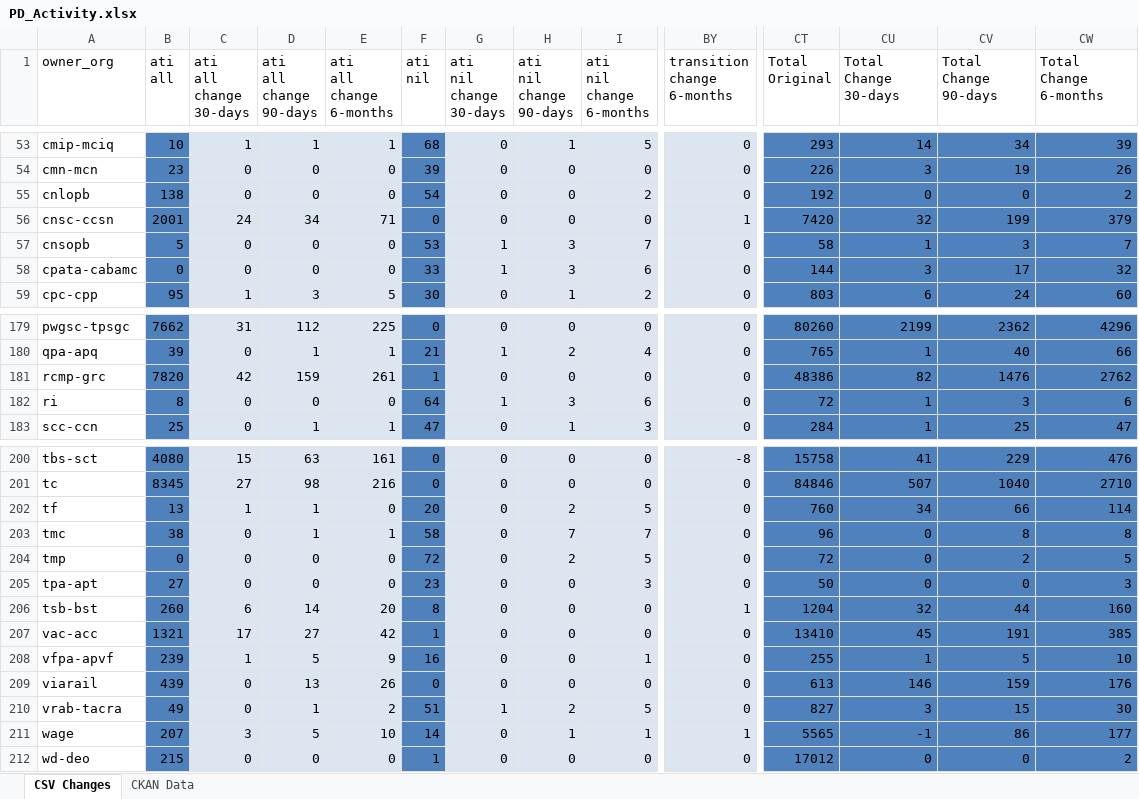
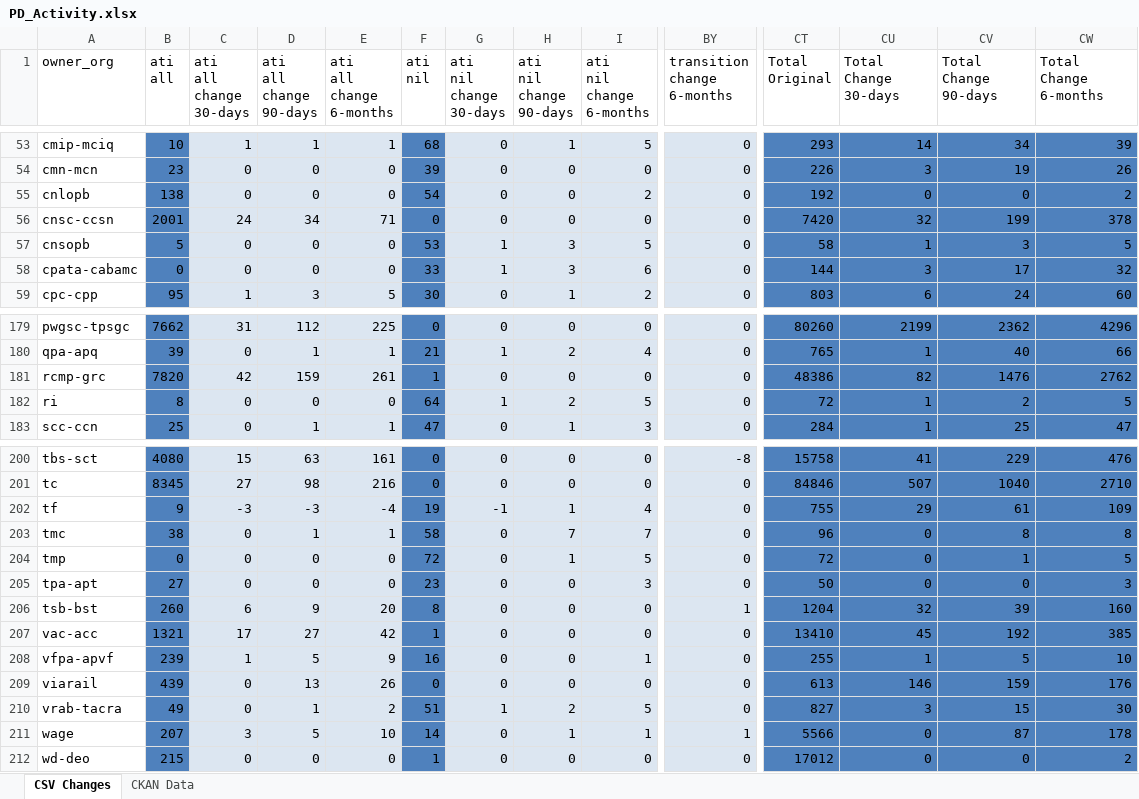
Before and after one commit to open-data/analytics-corporate-reporting, an Excel workbook: PD_CHANGES_RPT/PD_Activity.xlsx, sheet CSV Changes, drawn as a sheet; only a part is shown, gaps mark what is left out; values as stored, in another font and other column widths than the file's, no borders; the diff covers the shown part only; the diff names each change by its address in the sheet, - before the commit and + after, or states it on an @@ line.

```diff
--- a/PD_CHANGES_RPT/PD_Activity.xlsx (sheet CSV Changes)
+++ b/PD_CHANGES_RPT/PD_Activity.xlsx (sheet CSV Changes)
-BY56 (transition change 6-months): 1
+BY56 (transition change 6-months): 0
-CW56 (Total Change 6-months): 379
+CW56 (Total Change 6-months): 378
-I57 (ati nil change 6-months): 7
+I57 (ati nil change 6-months): 5
-CW57 (Total Change 6-months): 7
+CW57 (Total Change 6-months): 5
-H182 (ati nil change 90-days): 3
+H182 (ati nil change 90-days): 2
-I182 (ati nil change 6-months): 6
+I182 (ati nil change 6-months): 5
-CV182 (Total Change 90-days): 3
+CV182 (Total Change 90-days): 2
-CW182 (Total Change 6-months): 6
+CW182 (Total Change 6-months): 5
-B202 (ati all): 13
+B202 (ati all): 9
-C202 (ati all change 30-days): 1
+C202 (ati all change 30-days): -3
-D202 (ati all change 90-days): 1
+D202 (ati all change 90-days): -3
-E202 (ati all change 6-months): 0
+E202 (ati all change 6-months): -4
-F202 (ati nil): 20
+F202 (ati nil): 19
-G202 (ati nil change 30-days): 0
+G202 (ati nil change 30-days): -1
-H202 (ati nil change 90-days): 2
+H202 (ati nil change 90-days): 1
-I202 (ati nil change 6-months): 5
+I202 (ati nil change 6-months): 4
-CT202 (Total Original): 760
+CT202 (Total Original): 755
-CU202 (Total Change 30-days): 34
+CU202 (Total Change 30-days): 29
-CV202 (Total Change 90-days): 66
+CV202 (Total Change 90-days): 61
-CW202 (Total Change 6-months): 114
+CW202 (Total Change 6-months): 109
-H204 (ati nil change 90-days): 2
+H204 (ati nil change 90-days): 1
-CV204 (Total Change 90-days): 2
+CV204 (Total Change 90-days): 1
-D206 (ati all change 90-days): 14
+D206 (ati all change 90-days): 9
-CV206 (Total Change 90-days): 44
+CV206 (Total Change 90-days): 39
-CV207 (Total Change 90-days): 191
+CV207 (Total Change 90-days): 192
-CT211 (Total Original): 5565
+CT211 (Total Original): 5566
-CU211 (Total Change 30-days): -1
+CU211 (Total Change 30-days): 0
-CV211 (Total Change 90-days): 86
+CV211 (Total Change 90-days): 87
-CW211 (Total Change 6-months): 177
+CW211 (Total Change 6-months): 178
```
Also changed, not shown: 234 edited cells elsewhere in this sheet, sheet CKAN Data, 2 other files.
